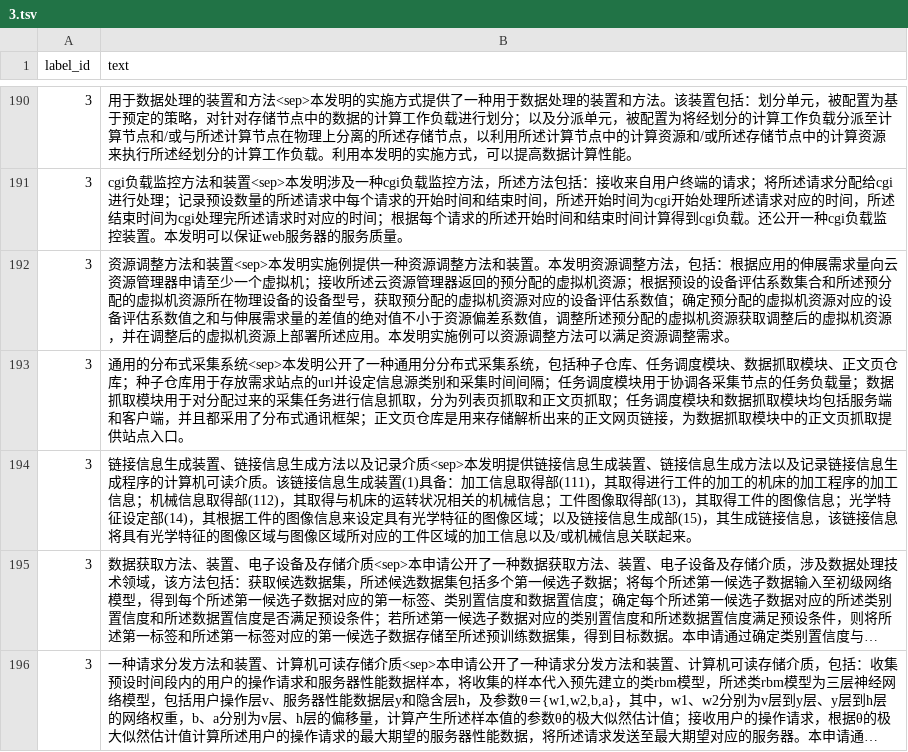
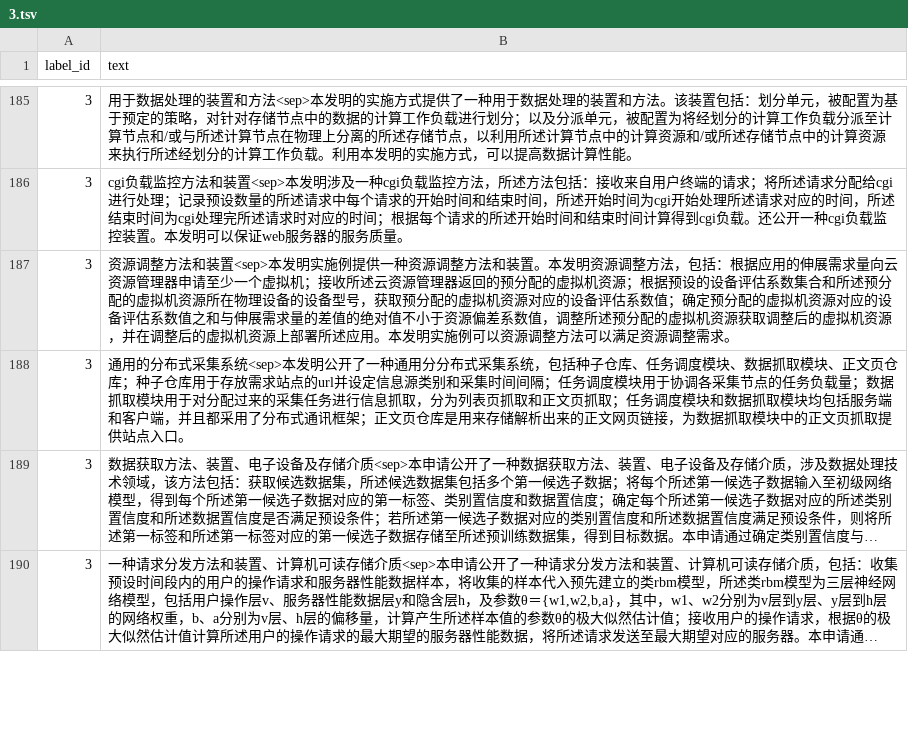
Before and after one commit to 0202zc/nlp-competition, a TSV file: ccf-bdci-samll-sample-classification-2022/data/labels/3.tsv, drawn as a sheet; only a part is shown, gaps mark what is left out; long unchanged cells end in …; removed rows and columns are numbered as before the commit, all else as after; the diff covers the shown part only; the diff names each change by its address in the sheet, - before the commit and + after, or states it on an @@ line.

```diff
--- a/ccf-bdci-samll-sample-classification-2022/data/labels/3.tsv
+++ b/ccf-bdci-samll-sample-classification-2022/data/labels/3.tsv
-row 194: 3 | 链接信息生成装置、链接信息生成方法以及记录介质<sep>本发明提供链接信息生成装置、链接信息生成方法以及记录链接信息生成程序的计算机可读介质。该链接信息生成装置(1)具备：加工信息取得部(111)，其取得进行工件的加工的机床的加工程序的加工信息；机械信息取得部(112)，其取得与机床的运转状况相关的机械信息；工件图像取得部(13)，其取得工件的图像信息；光学特征设定部(14)，其根据工件的图像信息来设定具有光学特征的图像区域；以及链接信息生成部(15)，其生成链接信息，该链接信息将具有光学特征的图像区域与图像区域所对应的工件区域的加工信息以及/或机械信息关联起来。
```
Also changed, not shown: 2 added rows and 6 removed rows elsewhere in this file, ccf-bdci-samll-sample-classification-2022/data/labels/1.tsv, ccf-bdci-samll-sample-classification-2022/data/labels/13.tsv, 38 other files.
